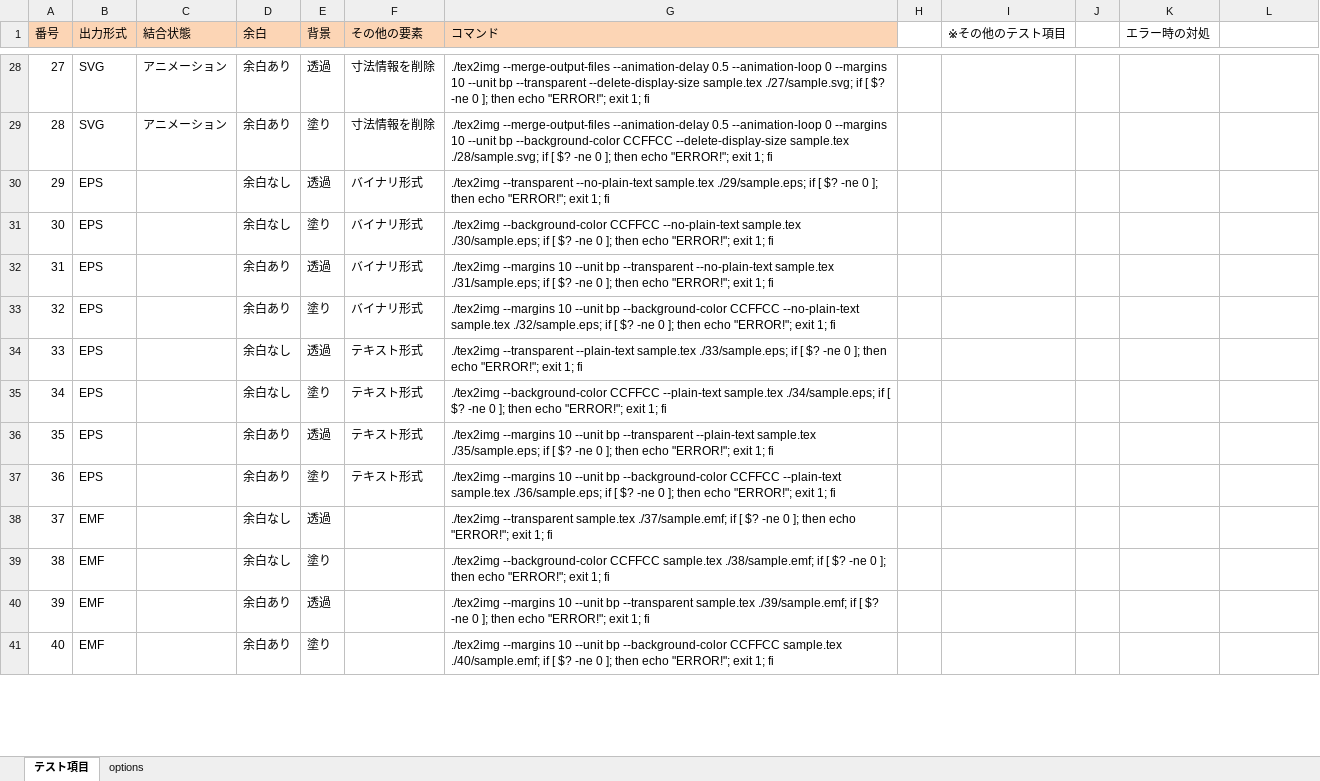
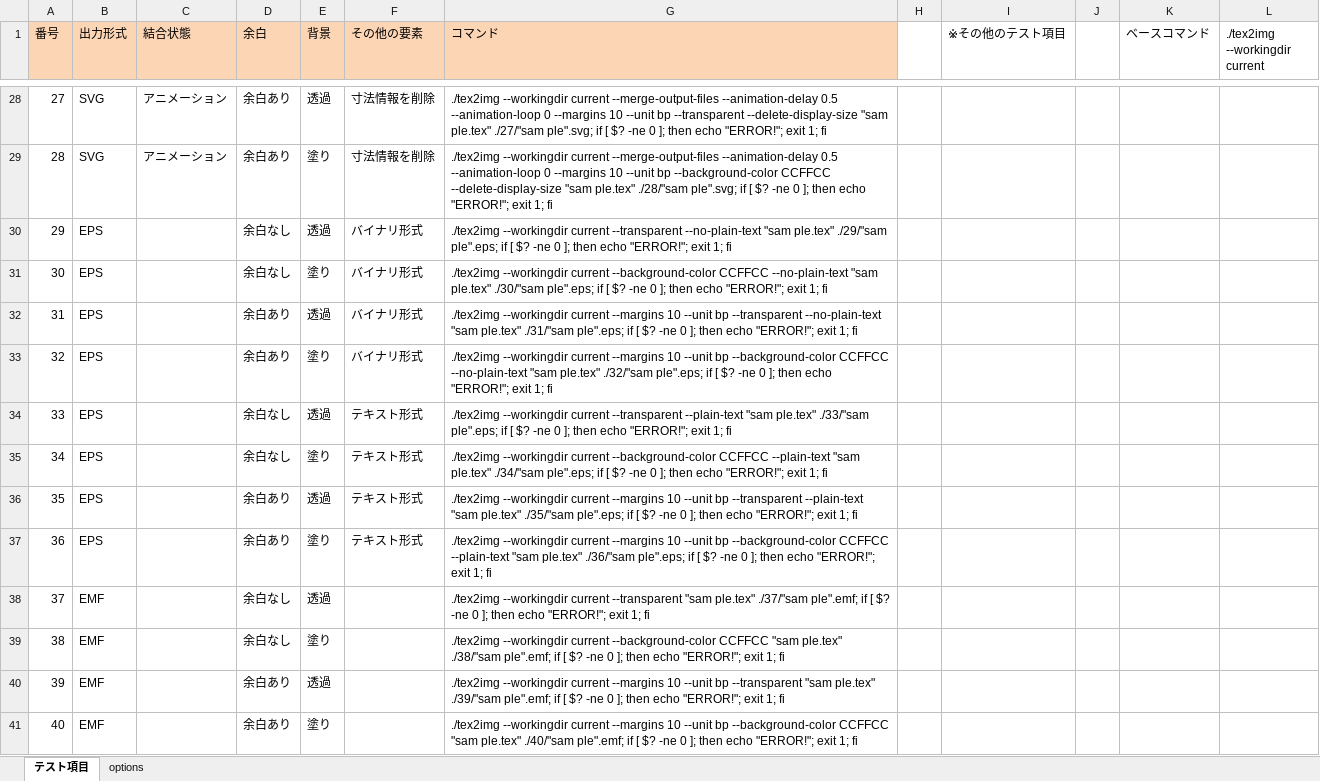
Before and after one commit to doraTeX/TeX2img, an Excel workbook: te st/list.xlsx, sheet テスト項目, drawn as a sheet; only a part is shown, gaps mark what is left out; values as stored, in another font and other column widths than the file's, no borders; the diff covers the shown part only; the diff names each change by its address in the sheet, - before the commit and + after, or states it on an @@ line.

```diff
--- a/te st/list.xlsx (sheet テスト項目)
+++ b/te st/list.xlsx (sheet テスト項目)
-K1: エラー時の対処
+K1: ベースコマンド
-L1: (empty)
+L1: ./tex2img --workingdir current
-G28 (コマンド): ./tex2img --merge-output-files --animation-delay 0.5 --animation-loop 0 --margins 10 --unit bp --transparent --delete-display-size sample.tex ./27/sample.svg; if […
+G28 (コマンド): ./tex2img --workingdir current --merge-output-files --animation-delay 0.5 --animation-loop 0 --margins 10 --unit bp --transparent --delete-display-size "sam ple.tex" ./27/"sam ple".svg; if […
-G29 (コマンド): ./tex2img --merge-output-files --animation-delay 0.5 --animation-loop 0 --margins 10 --unit bp --background-color CCFFCC --delete-display-size sample.tex ./28/sample.svg; if […
+G29 (コマンド): ./tex2img --workingdir current --merge-output-files --animation-delay 0.5 --animation-loop 0 --margins 10 --unit bp --background-color CCFFCC --delete-display-size "sam ple.tex" ./28/"sam ple".svg; if […
-G30 (コマンド): ./tex2img --transparent --no-plain-text sample.tex ./29/sample.eps; if […
+G30 (コマンド): ./tex2img --workingdir current --transparent --no-plain-text "sam ple.tex" ./29/"sam ple".eps; if […
-G31 (コマンド): ./tex2img --background-color CCFFCC --no-plain-text sample.tex ./30/sample.eps; if […
+G31 (コマンド): ./tex2img --workingdir current --background-color CCFFCC --no-plain-text "sam ple.tex" ./30/"sam ple".eps; if […
-G32 (コマンド): ./tex2img --margins 10 --unit bp --transparent --no-plain-text sample.tex ./31/sample.eps; if […
+G32 (コマンド): ./tex2img --workingdir current --margins 10 --unit bp --transparent --no-plain-text "sam ple.tex" ./31/"sam ple".eps; if […
-G33 (コマンド): ./tex2img --margins 10 --unit bp --background-color CCFFCC --no-plain-text sample.tex ./32/sample.eps; if […
+G33 (コマンド): ./tex2img --workingdir current --margins 10 --unit bp --background-color CCFFCC --no-plain-text "sam ple.tex" ./32/"sam ple".eps; if […
-G34 (コマンド): ./tex2img --transparent --plain-text sample.tex ./33/sample.eps; if […
+G34 (コマンド): ./tex2img --workingdir current --transparent --plain-text "sam ple.tex" ./33/"sam ple".eps; if […
-G35 (コマンド): ./tex2img --background-color CCFFCC --plain-text sample.tex ./34/sample.eps; if […
+G35 (コマンド): ./tex2img --workingdir current --background-color CCFFCC --plain-text "sam ple.tex" ./34/"sam ple".eps; if […
-G36 (コマンド): ./tex2img --margins 10 --unit bp --transparent --plain-text sample.tex ./35/sample.eps; if […
+G36 (コマンド): ./tex2img --workingdir current --margins 10 --unit bp --transparent --plain-text "sam ple.tex" ./35/"sam ple".eps; if […
-G37 (コマンド): ./tex2img --margins 10 --unit bp --background-color CCFFCC --plain-text sample.tex ./36/sample.eps; if […
+G37 (コマンド): ./tex2img --workingdir current --margins 10 --unit bp --background-color CCFFCC --plain-text "sam ple.tex" ./36/"sam ple".eps; if […
-G38 (コマンド): ./tex2img --transparent sample.tex ./37/sample.emf; if […
+G38 (コマンド): ./tex2img --workingdir current --transparent "sam ple.tex" ./37/"sam ple".emf; if […
-G39 (コマンド): ./tex2img --background-color CCFFCC sample.tex ./38/sample.emf; if […
+G39 (コマンド): ./tex2img --workingdir current --background-color CCFFCC "sam ple.tex" ./38/"sam ple".emf; if […
-G40 (コマンド): ./tex2img --margins 10 --unit bp --transparent sample.tex ./39/sample.emf; if […
+G40 (コマンド): ./tex2img --workingdir current --margins 10 --unit bp --transparent "sam ple.tex" ./39/"sam ple".emf; if […
-G41 (コマンド): ./tex2img --margins 10 --unit bp --background-color CCFFCC sample.tex ./40/sample.emf; if […
+G41 (コマンド): ./tex2img --workingdir current --margins 10 --unit bp --background-color CCFFCC "sam ple.tex" ./40/"sam ple".emf; if […
```
Also changed, not shown: 76 edited cells elsewhere in this sheet, 2 other files.
